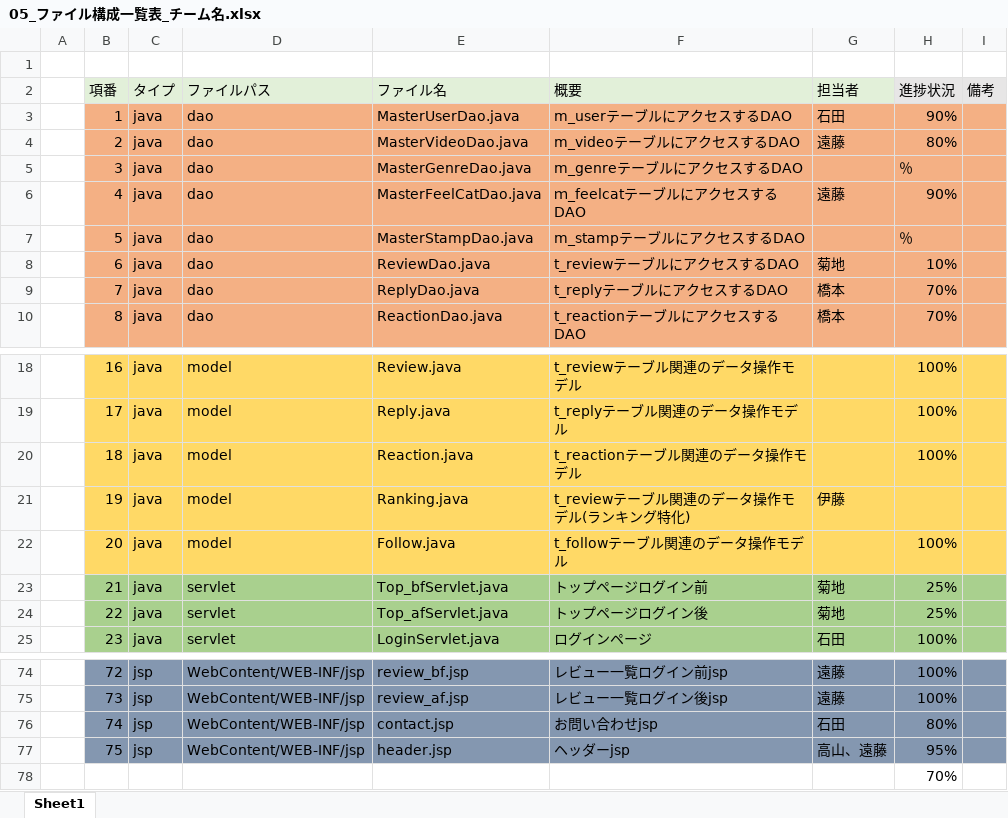
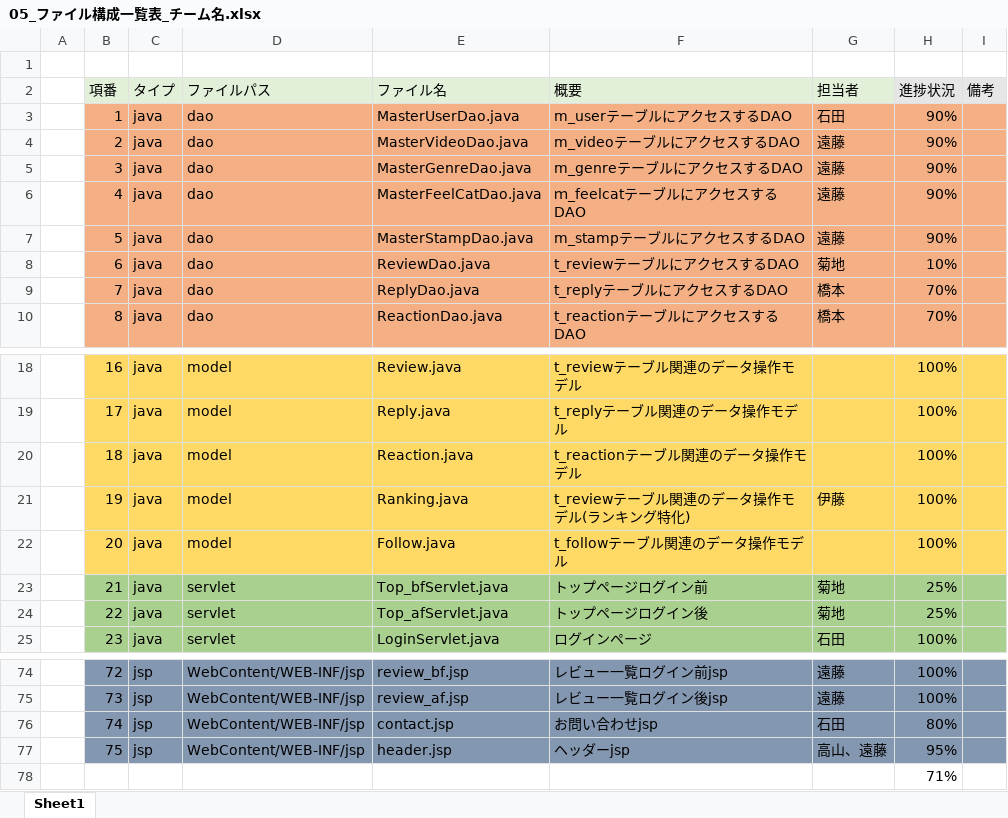
Before and after one commit to dojo2022/B-3, an Excel workbook: doc/05_ファイル構成一覧表_チーム名.xlsx, sheet Sheet1, drawn as a sheet; only a part is shown, gaps mark what is left out; values as stored, in another font and other column widths than the file's, no borders; the diff names each change by its address in the sheet, - before the commit and + after, or states it on an @@ line.

```diff
--- a/doc/05_ファイル構成一覧表_チーム名.xlsx (sheet Sheet1)
+++ b/doc/05_ファイル構成一覧表_チーム名.xlsx (sheet Sheet1)
-H4 (進捗状況): 80%
+H4 (進捗状況): 90%
-G5 (担当者): (empty)
+G5 (担当者): 遠藤
-H5 (進捗状況): ％
+H5 (進捗状況): 90%
-G7 (担当者): (empty)
+G7 (担当者): 遠藤
-H7 (進捗状況): ％
+H7 (進捗状況): 90%
-H21 (進捗状況): (empty)
+H21 (進捗状況): 100%
-H78 (進捗状況): 70%
+H78 (進捗状況): 71%
```
Also changed, not shown: 5 other files.
